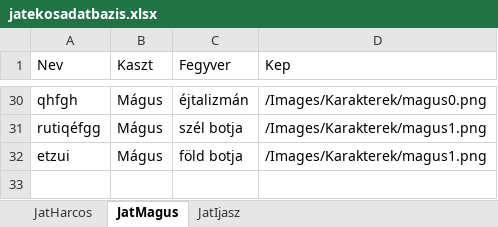
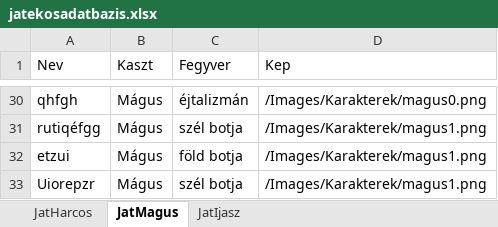
Before and after one commit to BBalint94/BM-Project, an Excel workbook: Raetreon/bin/Debug/Fajlok/DB/jatekosadatbazis.xlsx, sheet JatMagus, drawn as a sheet; only a part is shown, gaps mark what is left out; values as stored, in another font and other column widths than the file's, no borders; the diff names each change by its address in the sheet, - before the commit and + after, or states it on an @@ line.

Commit message:
Betoltes Window hibájának javítása
- A régebben létrehozott karakterek betöltése működik mindegyik kaszt
esetében, a korábbi hiba javítva.

```diff
--- a/Raetreon/bin/Debug/Fajlok/DB/jatekosadatbazis.xlsx (sheet JatMagus)
+++ b/Raetreon/bin/Debug/Fajlok/DB/jatekosadatbazis.xlsx (sheet JatMagus)
+row 33: Uiorepzr | Mágus | szél botja | /Images/Karakterek/magus1.png
```
Also changed, not shown: sheet JatHarcos, 18 other files.
